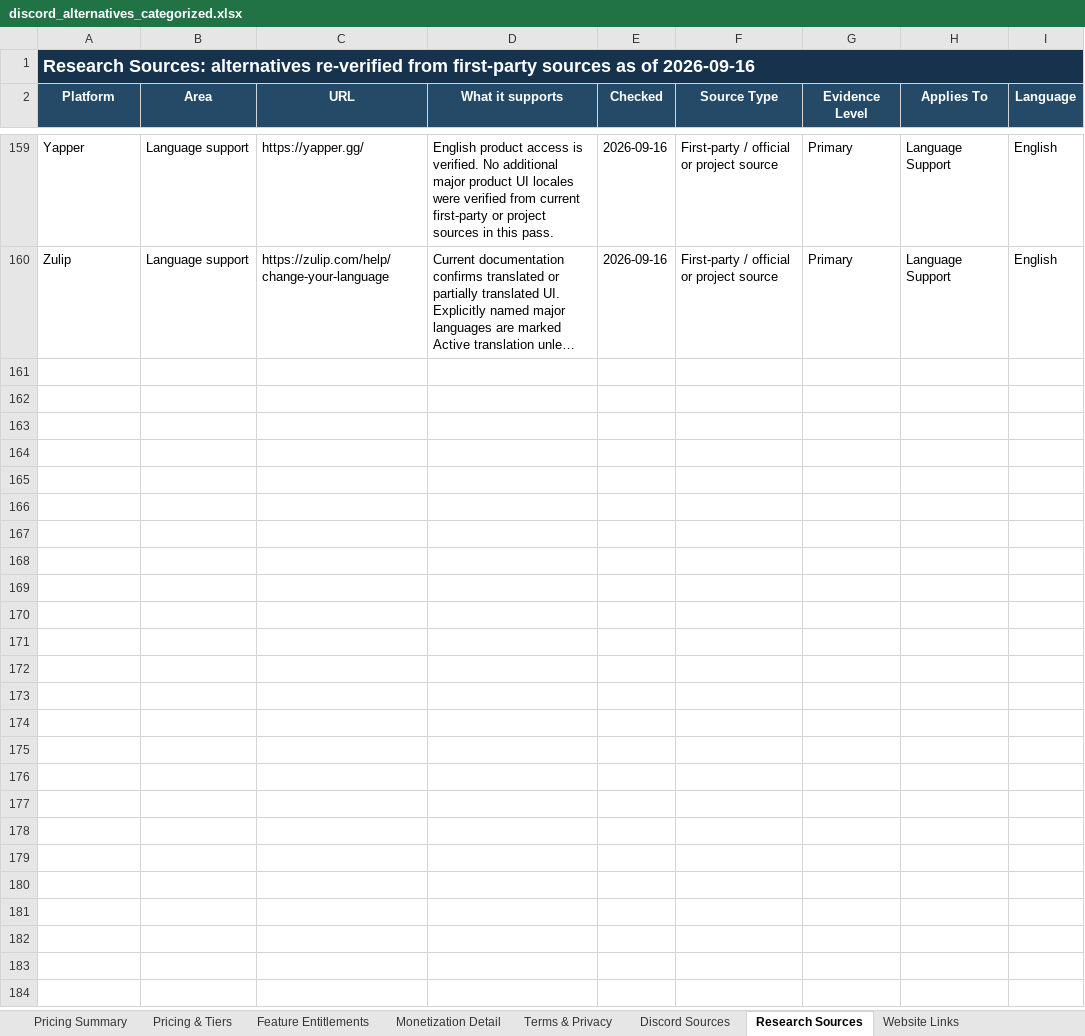
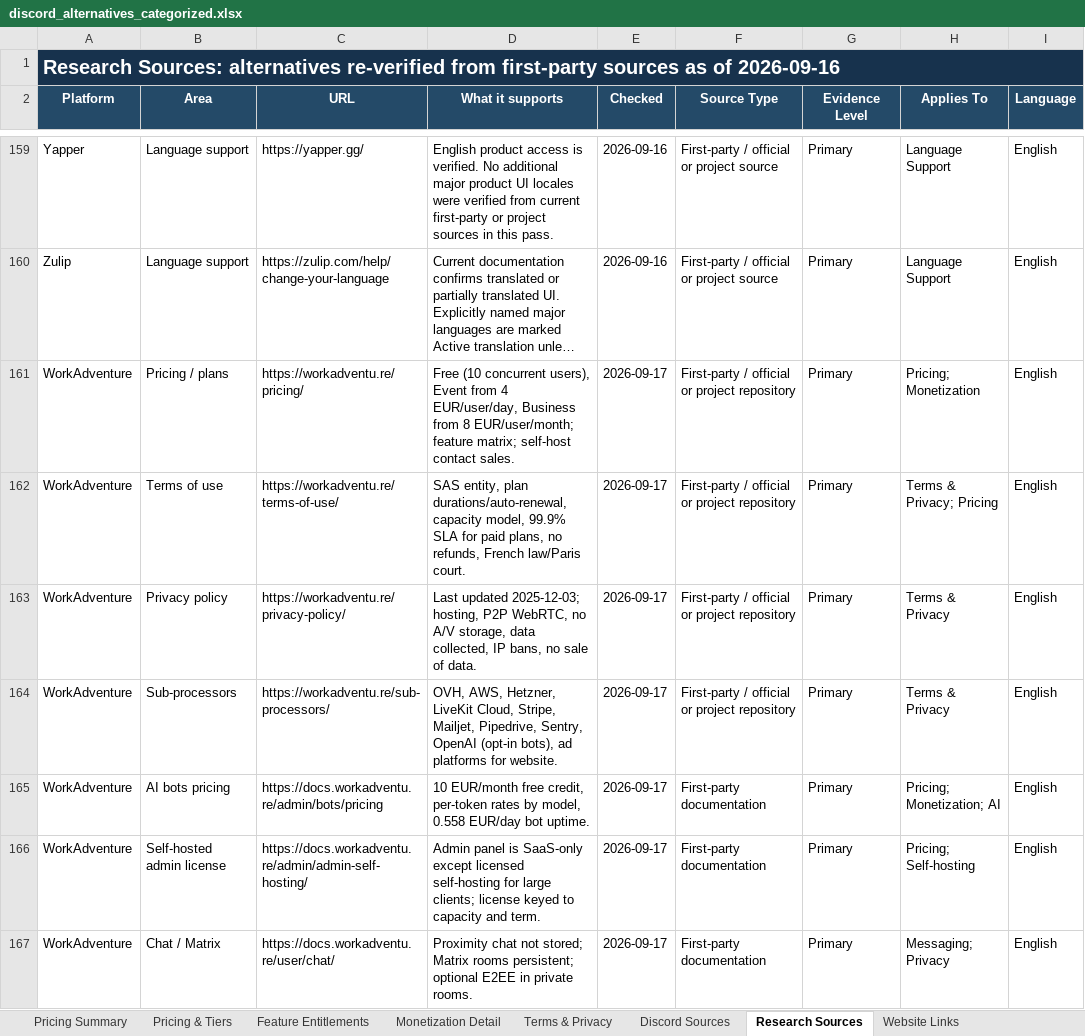
Before and after one commit to discord-alternative/Discord-Alternative-Tracker, an Excel workbook: data/discord_alternatives_categorized.xlsx, sheet Research Sources, drawn as a sheet; only a part is shown, gaps mark what is left out; long unchanged cells end in …; values as stored, in another font and other column widths than the file's, no borders; the diff covers the shown part only; the diff names each change by its address in the sheet, - before the commit and + after, or states it on an @@ line.

```diff
--- a/data/discord_alternatives_categorized.xlsx (sheet Research Sources)
+++ b/data/discord_alternatives_categorized.xlsx (sheet Research Sources)
@@ A1 text size: larger @@
+row 161: WorkAdventure | Pricing / plans | https://workadventu.re/pricing/ | Free (10 concurrent users), Event from 4 EUR/user/day, Business from 8 EUR/user/month; feature matrix; self-host contact sales. | 2026-09-17 | First-party / official or project repository | Primary | Pricing; Monetization | English
+row 162: WorkAdventure | Terms of use | https://workadventu.re/terms-of-use/ | SAS entity, plan durations/auto-renewal, capacity model, 99.9% SLA for paid plans, no refunds, French law/Paris court. | 2026-09-17 | First-party / official or project repository | Primary | Terms & Privacy; Pricing | English
+row 163: WorkAdventure | Privacy policy | https://workadventu.re/privacy-policy/ | Last updated 2025-12-03; hosting, P2P WebRTC, no A/V storage, data collected, IP bans, no sale of data. | 2026-09-17 | First-party / official or project repository | Primary | Terms & Privacy | English
+row 164: WorkAdventure | Sub-processors | https://workadventu.re/sub-processors/ | OVH, AWS, Hetzner, LiveKit Cloud, Stripe, Mailjet, Pipedrive, Sentry, OpenAI (opt-in bots), ad platforms for website. | 2026-09-17 | First-party / official or project repository | Primary | Terms & Privacy | English
+row 165: WorkAdventure | AI bots pricing | https://docs.workadventu.re/admin/bots/pricing | 10 EUR/month free credit, per-token rates by model, 0.558 EUR/day bot uptime. | 2026-09-17 | First-party documentation | Primary | Pricing; Monetization; AI | English
+row 166: WorkAdventure | Self-hosted admin license | https://docs.workadventu.re/admin/admin-self-hosting/ | Admin panel is SaaS-only except licensed self-hosting for large clients; license keyed to capacity and term. | 2026-09-17 | First-party documentation | Primary | Pricing; Self-hosting | English
+row 167: WorkAdventure | Chat / Matrix | https://docs.workadventu.re/user/chat/ | Proximity chat not stored; Matrix rooms persistent; optional E2EE in private rooms. | 2026-09-17 | First-party documentation | Primary | Messaging; Privacy | English
```
Also changed, not shown: 7 added rows elsewhere in this sheet, sheet Monetization Detail, sheet Website Links, sheet Pricing & Tiers, sheet Pricing Summary, sheet Terms & Privacy, sheet At a Glance, 42 more sheets, formulas that keep their value, 1 other file.
